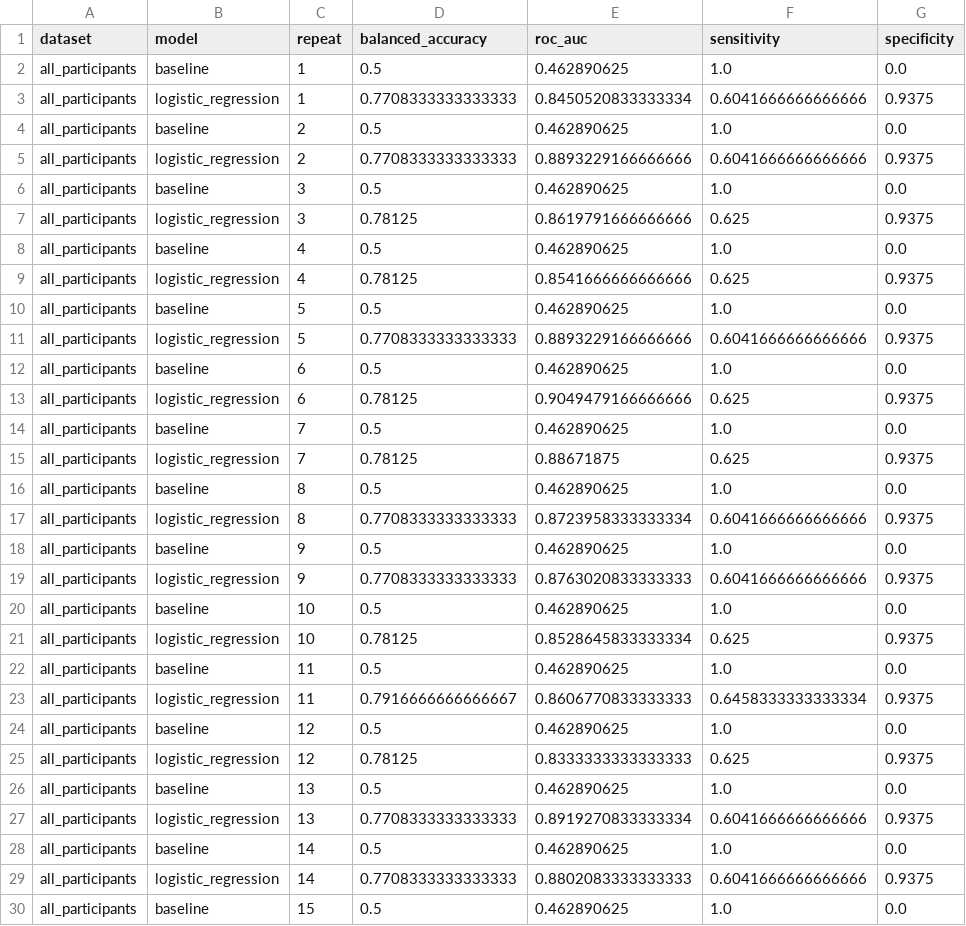
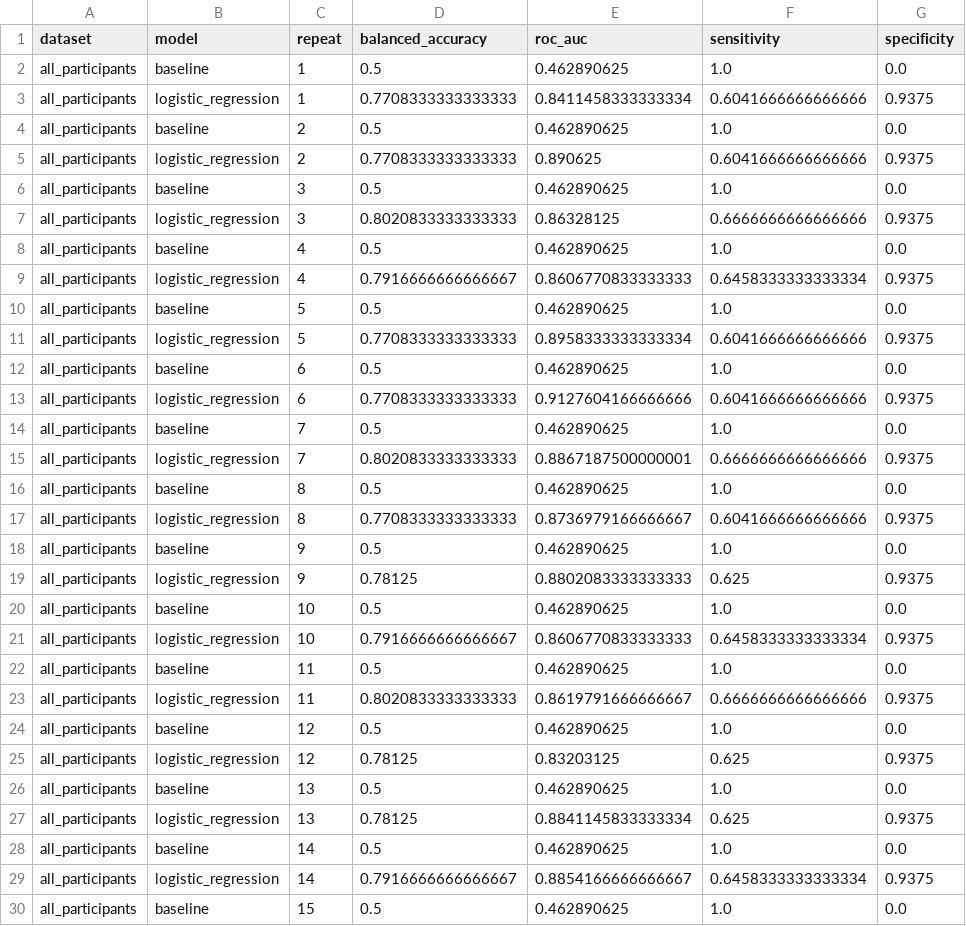
Before and after one commit to aryasyariendrarwork/GaitinNeurodegenerativeDisease, a CSV file: results/repeated_cv_results.csv, drawn as a sheet; only a part is shown; the diff covers the shown part only.

```diff
--- a/results/repeated_cv_results.csv
+++ b/results/repeated_cv_results.csv
@@ -2,29 +2,29 @@ dataset,model,repeat,balanced_accuracy,roc_auc,sensitivity,specificity
 all_participants,baseline,1,0.5,0.462890625,1.0,0.0
-all_participants,logistic_regression,1,0.7708333333333333,0.8450520833333334,0.6041666666666666,0.9375
+all_participants,logistic_regression,1,0.7708333333333333,0.8411458333333334,0.6041666666666666,0.9375
 all_participants,baseline,2,0.5,0.462890625,1.0,0.0
-all_participants,logistic_regression,2,0.7708333333333333,0.8893229166666666,0.6041666666666666,0.9375
+all_participants,logistic_regression,2,0.7708333333333333,0.890625,0.6041666666666666,0.9375
 all_participants,baseline,3,0.5,0.462890625,1.0,0.0
-all_participants,logistic_regression,3,0.78125,0.8619791666666666,0.625,0.9375
+all_participants,logistic_regression,3,0.8020833333333333,0.86328125,0.6666666666666666,0.9375
 all_participants,baseline,4,0.5,0.462890625,1.0,0.0
-all_participants,logistic_regression,4,0.78125,0.8541666666666666,0.625,0.9375
+all_participants,logistic_regression,4,0.7916666666666667,0.8606770833333333,0.6458333333333334,0.9375
 all_participants,baseline,5,0.5,0.462890625,1.0,0.0
-all_participants,logistic_regression,5,0.7708333333333333,0.8893229166666666,0.6041666666666666,0.9375
+all_participants,logistic_regression,5,0.7708333333333333,0.8958333333333334,0.6041666666666666,0.9375
 all_participants,baseline,6,0.5,0.462890625,1.0,0.0
-all_participants,logistic_regression,6,0.78125,0.9049479166666666,0.625,0.9375
+all_participants,logistic_regression,6,0.7708333333333333,0.9127604166666666,0.6041666666666666,0.9375
 all_participants,baseline,7,0.5,0.462890625,1.0,0.0
-all_participants,logistic_regression,7,0.78125,0.88671875,0.625,0.9375
+all_participants,logistic_regression,7,0.8020833333333333,0.8867187500000001,0.6666666666666666,0.9375
 all_participants,baseline,8,0.5,0.462890625,1.0,0.0
-all_participants,logistic_regression,8,0.7708333333333333,0.8723958333333334,0.6041666666666666,0.9375
+all_participants,logistic_regression,8,0.7708333333333333,0.8736979166666667,0.6041666666666666,0.9375
 all_participants,baseline,9,0.5,0.462890625,1.0,0.0
-all_participants,logistic_regression,9,0.7708333333333333,0.8763020833333333,0.6041666666666666,0.9375
+all_participants,logistic_regression,9,0.78125,0.8802083333333333,0.625,0.9375
 all_participants,baseline,10,0.5,0.462890625,1.0,0.0
-all_participants,logistic_regression,10,0.78125,0.8528645833333334,0.625,0.9375
+all_participants,logistic_regression,10,0.7916666666666667,0.8606770833333333,0.6458333333333334,0.9375
 all_participants,baseline,11,0.5,0.462890625,1.0,0.0
-all_participants,logistic_regression,11,0.7916666666666667,0.8606770833333333,0.6458333333333334,0.9375
+all_participants,logistic_regression,11,0.8020833333333333,0.8619791666666667,0.6666666666666666,0.9375
 all_participants,baseline,12,0.5,0.462890625,1.0,0.0
-all_participants,logistic_regression,12,0.78125,0.8333333333333333,0.625,0.9375
+all_participants,logistic_regression,12,0.78125,0.83203125,0.625,0.9375
 all_participants,baseline,13,0.5,0.462890625,1.0,0.0
-all_participants,logistic_regression,13,0.7708333333333333,0.8919270833333334,0.6041666666666666,0.9375
+all_participants,logistic_regression,13,0.78125,0.8841145833333334,0.625,0.9375
 all_participants,baseline,14,0.5,0.462890625,1.0,0.0
-all_participants,logistic_regression,14,0.7708333333333333,0.8802083333333333,0.6041666666666666,0.9375
+all_participants,logistic_regression,14,0.7916666666666667,0.8854166666666667,0.6458333333333334,0.9375
 all_participants,baseline,15,0.5,0.462890625,1.0,0.0
```
Also changed, not shown: 53 edited cells elsewhere in this file, results/all_participants_predictions.csv, results/feature_importance_by_fold.csv, 11 other files.
